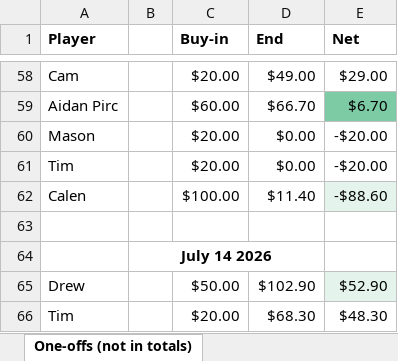
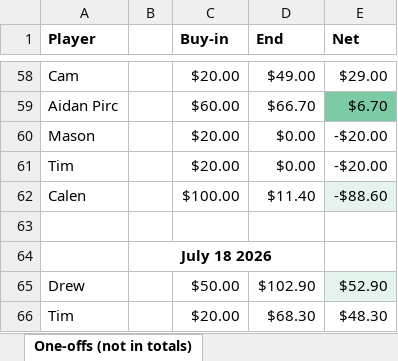
Before and after one commit to bwgoulet/poker-stats, an Excel workbook: data/spring-2026.xlsx, sheet One-offs (not in totals), drawn as a sheet; only a part is shown, gaps mark what is left out; values as stored, in another font and other column widths than the file's, no borders; charts and pictures and conditional formats not drawn; the diff names each change by its address in the sheet, - before the commit and + after, or states it on an @@ line.

Commit message:
Fix date for 7/18 game

```diff
--- a/data/spring-2026.xlsx (sheet One-offs (not in totals))
+++ b/data/spring-2026.xlsx (sheet One-offs (not in totals))
-B64: July 14 2026
+B64: July 18 2026
```
